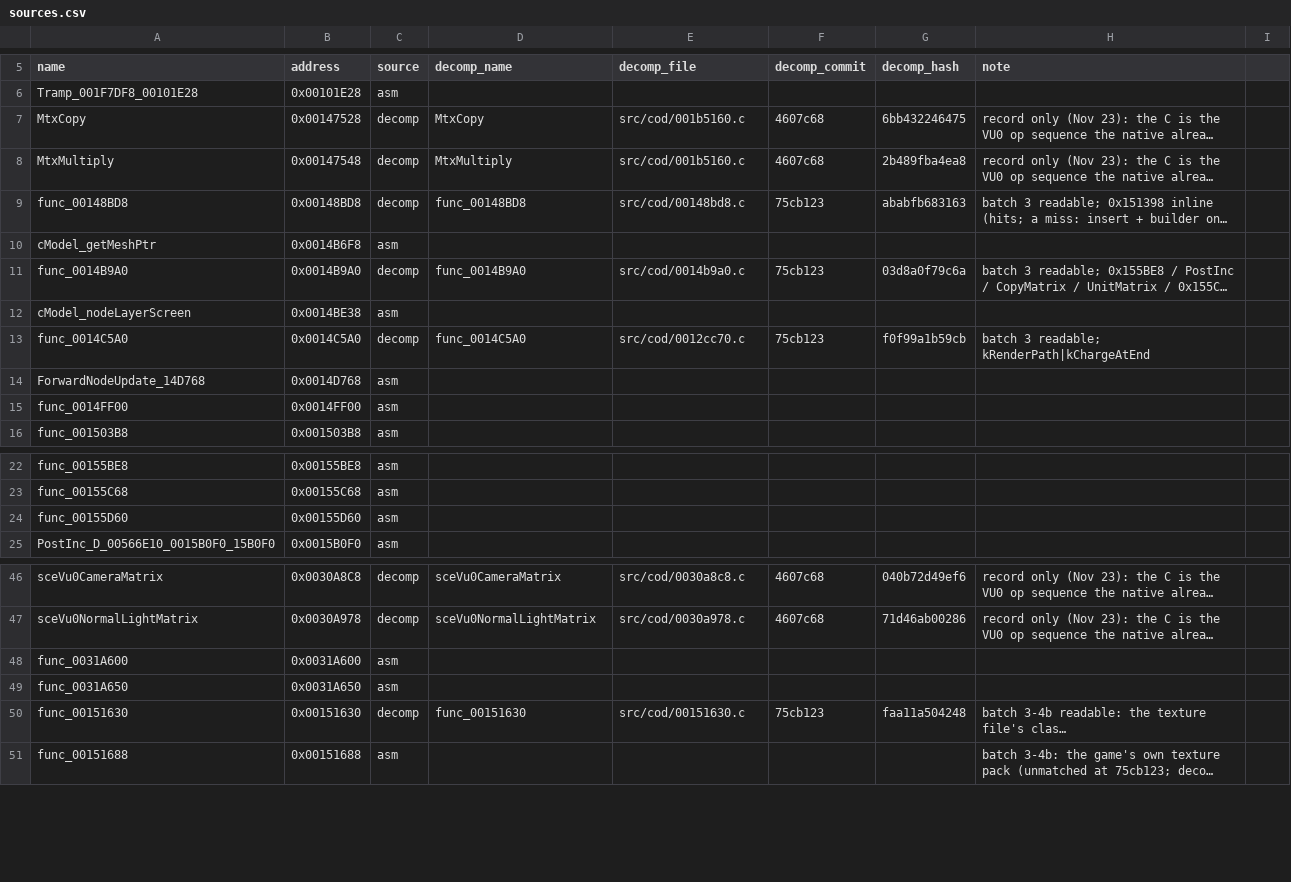
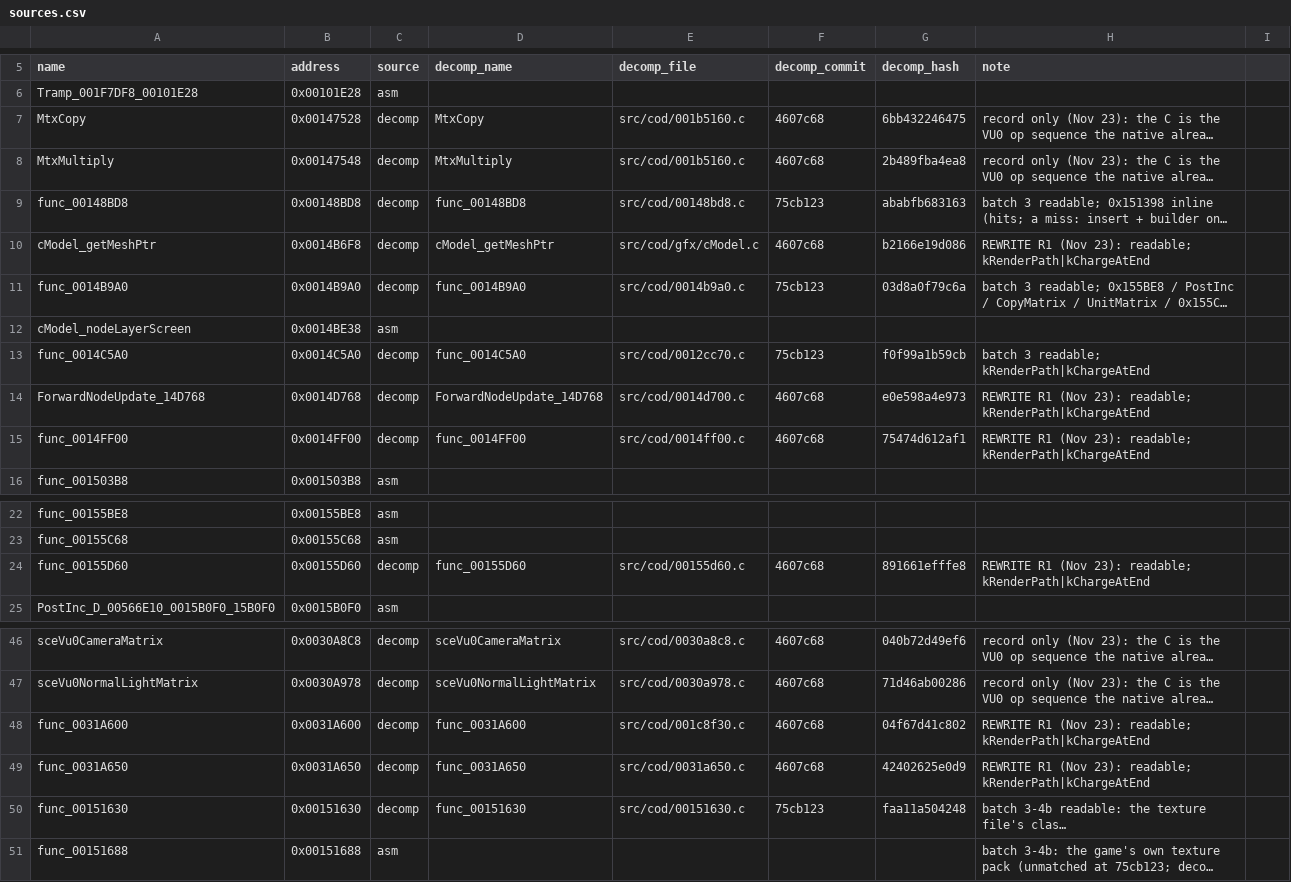
Before and after one commit to DuckyNerdball/God-Hand-Rearmed, a CSV file: tools/native/sources.csv, drawn as a sheet; only a part is shown, gaps mark what is left out; long unchanged cells end in …; the diff names each change by its address in the sheet, - before the commit and + after, or states it on an @@ line.

```diff
--- a/tools/native/sources.csv
+++ b/tools/native/sources.csv
-C10 (source): asm
+C10 (source): decomp
-D10 (decomp_name): (empty)
+D10 (decomp_name): cModel_getMeshPtr
-E10 (decomp_file): (empty)
+E10 (decomp_file): src/cod/gfx/cModel.c
-F10 (decomp_commit): (empty)
+F10 (decomp_commit): 4607c68
-G10 (decomp_hash): (empty)
+G10 (decomp_hash): b2166e19d086
-H10 (note): (empty)
+H10 (note): REWRITE R1 (Nov 23): readable; kRenderPath|kChargeAtEnd
-C14:C15 (source): asm
+C14:C15 (source): decomp
-D14 (decomp_name): (empty)
+D14 (decomp_name): ForwardNodeUpdate_14D768
-E14 (decomp_file): (empty)
+E14 (decomp_file): src/cod/0014d700.c
-F14:F15 (decomp_commit): (empty)
+F14:F15 (decomp_commit): 4607c68
-G14 (decomp_hash): (empty)
+G14 (decomp_hash): e0e598a4e973
-H14:H15 (note): (empty)
+H14:H15 (note): REWRITE R1 (Nov 23): readable; kRenderPath|kChargeAtEnd
-D15 (decomp_name): (empty)
+D15 (decomp_name): func_0014FF00
-E15 (decomp_file): (empty)
+E15 (decomp_file): src/cod/0014ff00.c
-G15 (decomp_hash): (empty)
+G15 (decomp_hash): 75474d612af1
-C24 (source): asm
+C24 (source): decomp
-D24 (decomp_name): (empty)
+D24 (decomp_name): func_00155D60
-E24 (decomp_file): (empty)
+E24 (decomp_file): src/cod/00155d60.c
-F24 (decomp_commit): (empty)
+F24 (decomp_commit): 4607c68
-G24 (decomp_hash): (empty)
+G24 (decomp_hash): 891661efffe8
-H24 (note): (empty)
+H24 (note): REWRITE R1 (Nov 23): readable; kRenderPath|kChargeAtEnd
-C48:C49 (source): asm
+C48:C49 (source): decomp
-D48 (decomp_name): (empty)
+D48 (decomp_name): func_0031A600
-E48 (decomp_file): (empty)
+E48 (decomp_file): src/cod/001c8f30.c
-F48:F49 (decomp_commit): (empty)
+F48:F49 (decomp_commit): 4607c68
-G48 (decomp_hash): (empty)
+G48 (decomp_hash): 04f67d41c802
-H48:H49 (note): (empty)
+H48:H49 (note): REWRITE R1 (Nov 23): readable; kRenderPath|kChargeAtEnd
-D49 (decomp_name): (empty)
+D49 (decomp_name): func_0031A650
-E49 (decomp_file): (empty)
+E49 (decomp_file): src/cod/0031a650.c
-G49 (decomp_hash): (empty)
+G49 (decomp_hash): 42402625e0d9
```
Also changed, not shown: 1 other file.
